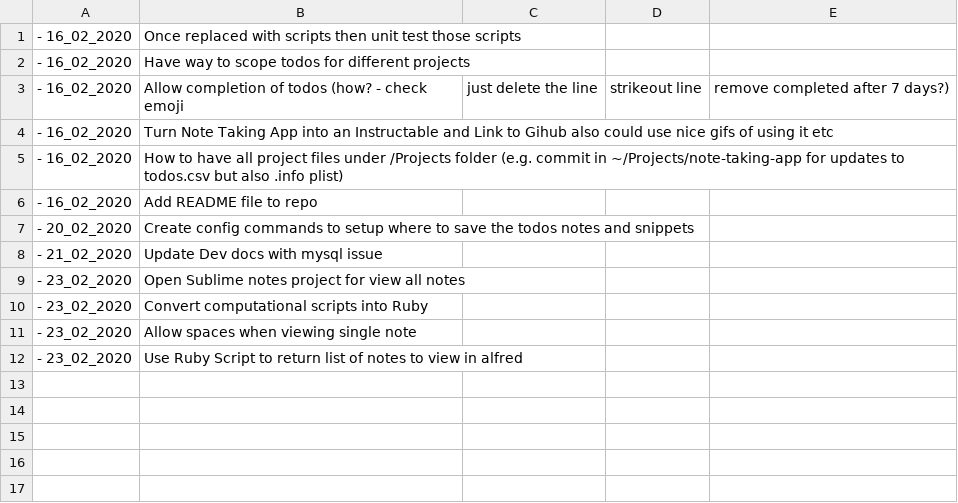
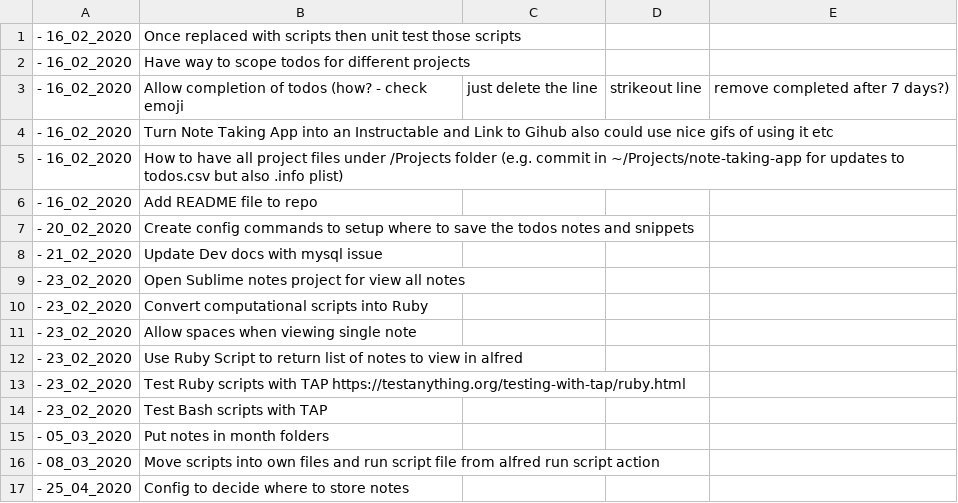
Before and after one commit to Williams94/note-taking-app, a CSV file: todos.csv, drawn as a sheet.

Commit message:
Updated todos

```diff
--- a/todos.csv
+++ b/todos.csv
@@ -12 +12,6 @@
 - 23_02_2020, Use Ruby Script to return list of notes to view in alfred
+- 23_02_2020, Test Ruby scripts with TAP https://testanything.org/testing-with-tap/ruby.html
+- 23_02_2020, Test Bash scripts with TAP
+- 05_03_2020, Put notes in month folders
+- 08_03_2020, Move scripts into own files and run script file from alfred run script action
+- 25_04_2020, Config to decide where to store notes
```
